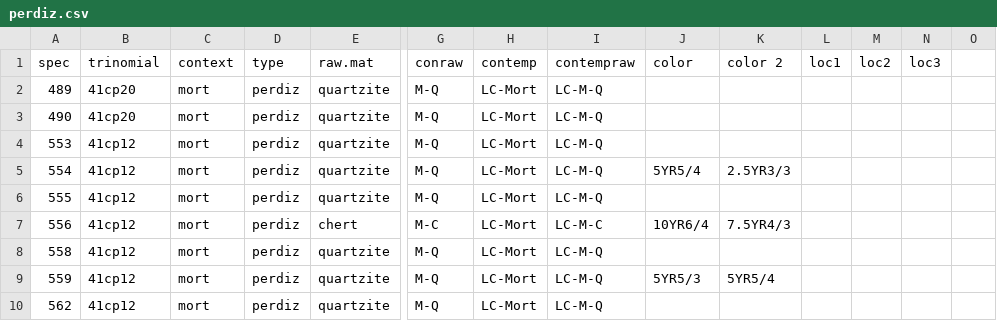
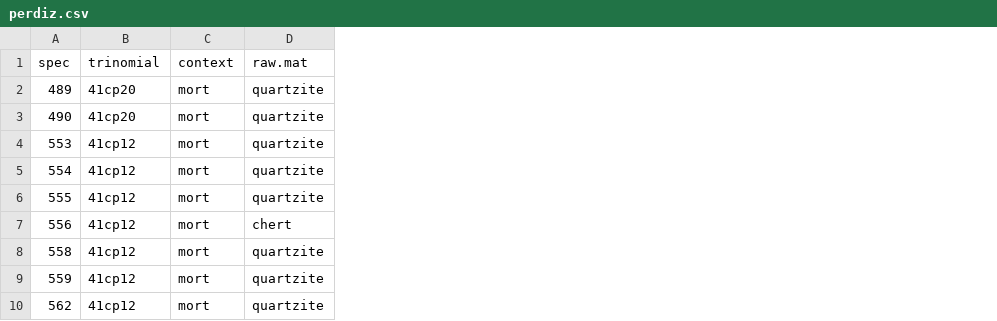
Before and after one commit to aksel-blaise/perdiz, a CSV file: supp/perdiz.csv, drawn as a sheet; only a part is shown, gaps mark what is left out; the diff names each change by its address in the sheet, - before the commit and + after, or states it on an @@ line.

```diff
--- a/supp/perdiz.csv
+++ b/supp/perdiz.csv
-column D (type), rows 2-10: all perdiz
-column G (conraw), rows 2-10: M-Q | M-Q | M-Q | M-Q | M-Q | M-C | M-Q | M-Q | M-Q
-column H (contemp), rows 2-10: all LC-Mort
-column I (contempraw), rows 2-10: LC-M-Q | LC-M-Q | LC-M-Q | LC-M-Q | LC-M-Q | LC-M-C | LC-M-Q | LC-M-Q | LC-M-Q
-column J (color), rows 5-9: 5YR5/4 |  | 10YR6/4 |  | 5YR5/3
-column K (color 2), rows 5-9: 2.5YR3/3 |  | 7.5YR4/3 |  | 5YR5/4
-column L (loc1), empty
-column M (loc2), empty
-column N (loc3), empty
-column O, empty
```
Also changed, not shown: 54 other files.
